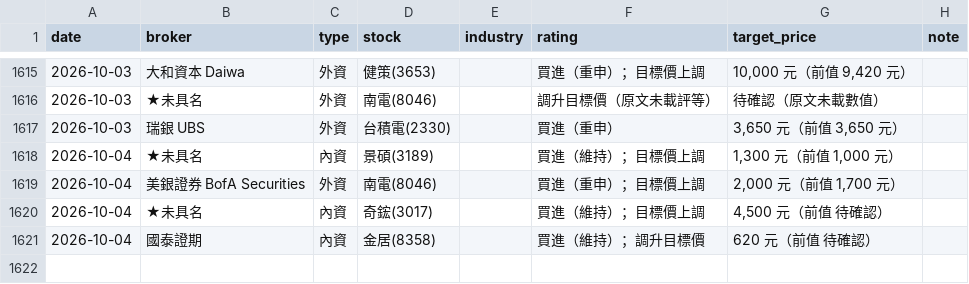
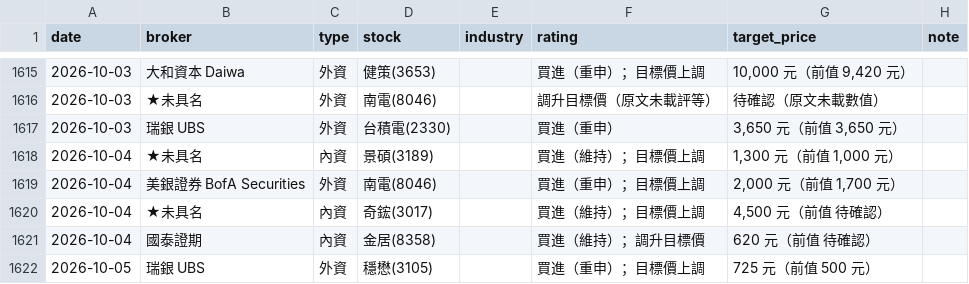
Before and after one commit to wowwow3100-ctrl/daily-report, a CSV file: reports_lite.csv, drawn as a sheet; only a part is shown, gaps mark what is left out; the diff names each change by its address in the sheet, - before the commit and + after, or states it on an @@ line.

```diff
--- a/reports_lite.csv
+++ b/reports_lite.csv
+row 1622: 2026-10-05 | 瑞銀 UBS | 外資 | 穩懋(3105) |  | 買進（重申）；目標價上調 | 725 元（前值 500 元）
```
Also changed, not shown: 9 other files.
